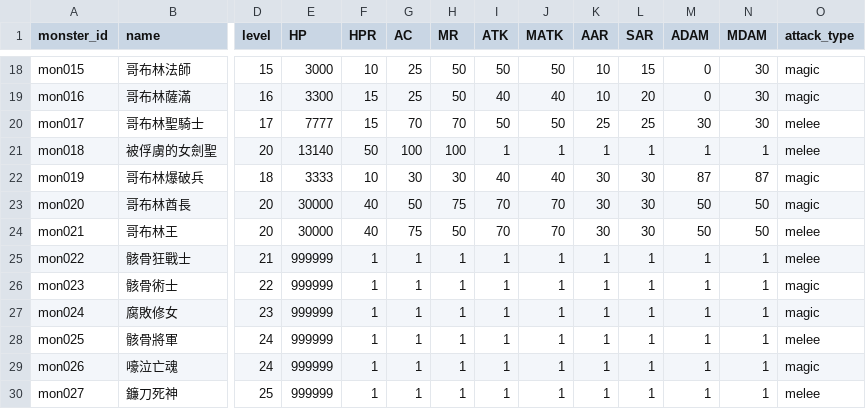
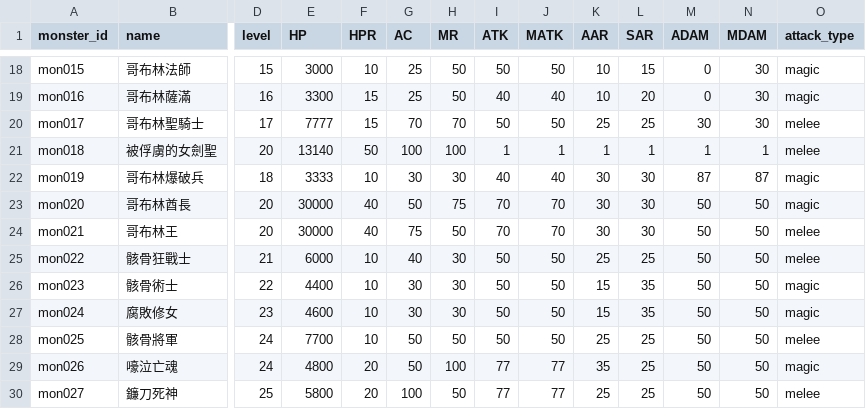
Before and after one commit to longagoseason/Dream-Crafter, a CSV file: source/monsters - monsters.csv, drawn as a sheet; only a part is shown, gaps mark what is left out; the diff covers the shown part only; the diff names each change by its address in the sheet, - before the commit and + after, or states it on an @@ line.

```diff
--- a/source/monsters - monsters.csv
+++ b/source/monsters - monsters.csv
-E25 (HP): 999999
+E25 (HP): 6000
-F25:F28 (HPR): 1
+F25:F28 (HPR): 10
-G25 (AC): 1
+G25 (AC): 40
-H25:H27 (MR): 1
+H25:H27 (MR): 30
-I25:I28 (ATK): 1
+I25:I28 (ATK): 50
-J25:J28 (MATK): 1
+J25:J28 (MATK): 50
-K25 (AAR): 1
+K25 (AAR): 25
-L25 (SAR): 1
+L25 (SAR): 25
-M25:M30 (ADAM): 1
+M25:M30 (ADAM): 50
-N25:N30 (MDAM): 1
+N25:N30 (MDAM): 50
-E26 (HP): 999999
+E26 (HP): 4400
-G26:G27 (AC): 1
+G26:G27 (AC): 30
-K26:K27 (AAR): 1
+K26:K27 (AAR): 15
-L26:L27 (SAR): 1
+L26:L27 (SAR): 35
-E27 (HP): 999999
+E27 (HP): 4600
-E28 (HP): 999999
+E28 (HP): 7700
-G28:G29 (AC): 1
+G28:G29 (AC): 50
-H28 (MR): 1
+H28 (MR): 50
-K28 (AAR): 1
+K28 (AAR): 25
-L28:L30 (SAR): 1
+L28:L30 (SAR): 25
-E29 (HP): 999999
+E29 (HP): 4800
-F29:F30 (HPR): 1
+F29:F30 (HPR): 20
-H29 (MR): 1
+H29 (MR): 100
-I29:I30 (ATK): 1
+I29:I30 (ATK): 77
-J29:J30 (MATK): 1
+J29:J30 (MATK): 77
-K29 (AAR): 1
+K29 (AAR): 35
-E30 (HP): 999999
+E30 (HP): 5800
-G30 (AC): 1
+G30 (AC): 100
-H30 (MR): 1
+H30 (MR): 50
-K30 (AAR): 1
+K30 (AAR): 25
```
Also changed, not shown: 24 edited cells elsewhere in this file, source/monster_skill_setting - monster_skill_setting.csv, source/monster_use_skills - monster_use_skills.csv, 6 other files.
